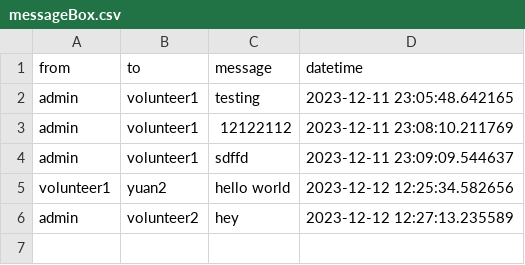
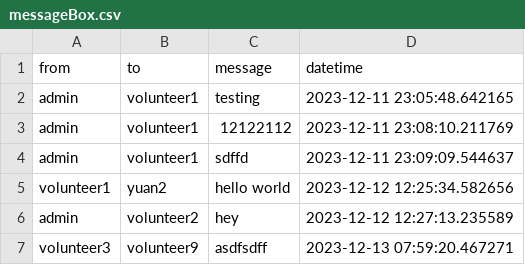
Before and after one commit to bennylao/ucl-humanitarian-management-system-CLI, a CSV file: humanitarian_management_system/data/messageBox.csv, drawn as a sheet; the diff names each change by its address in the sheet, - before the commit and + after, or states it on an @@ line.

```diff
--- a/humanitarian_management_system/data/messageBox.csv
+++ b/humanitarian_management_system/data/messageBox.csv
+row 7: volunteer3 | volunteer9 | asdfsdff | 2023-12-13 07:59:20.467271
```
Also changed, not shown: humanitarian_management_system/data/camp.csv, 1 other file.
